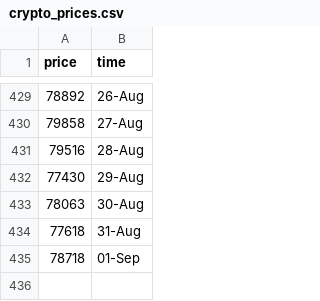
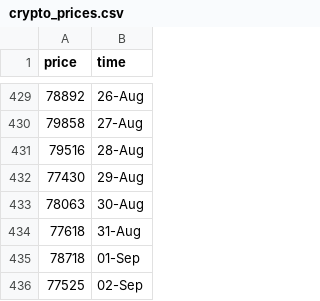
Before and after one commit to ZiaPrince2691/Crypto-price-tracker, a CSV file: crypto_prices.csv, drawn as a sheet; only a part is shown, gaps mark what is left out.

```diff
--- a/crypto_prices.csv
+++ b/crypto_prices.csv
@@ -435 +435,2 @@ price,time
 78718,01-Sep
+77525,02-Sep
```
